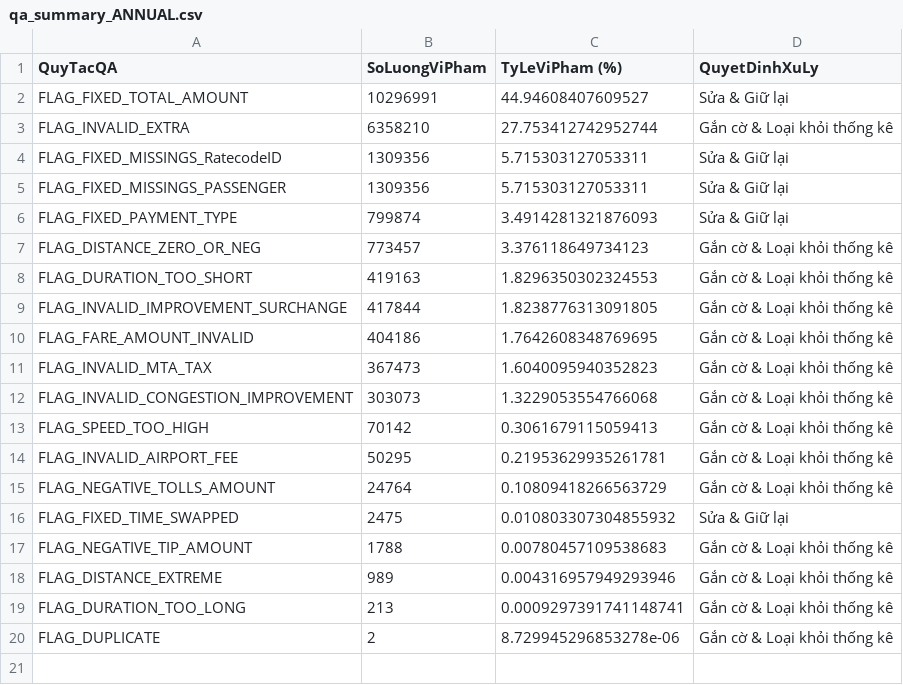
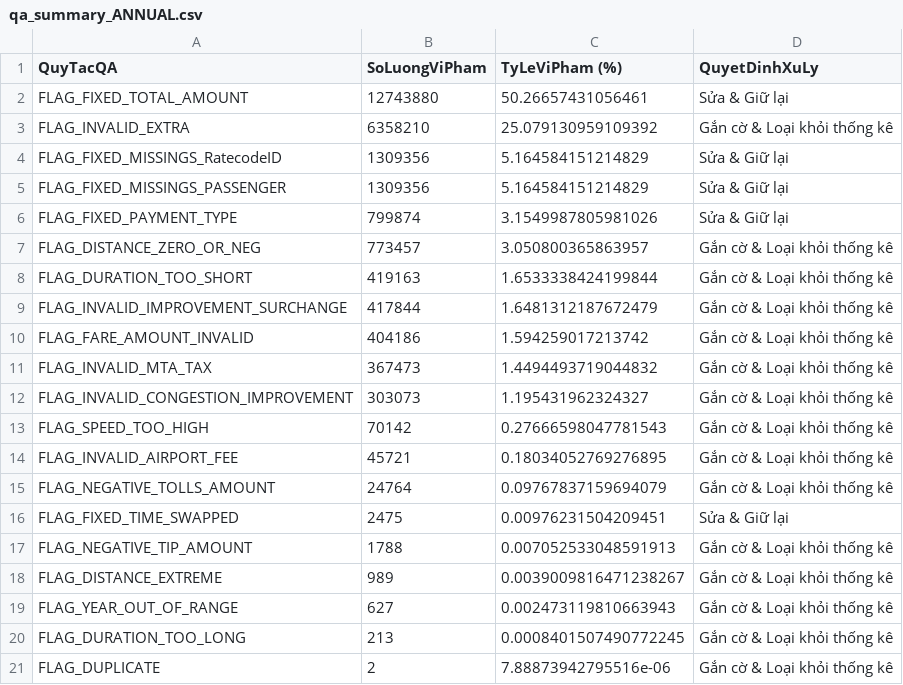
Before and after one commit to hisudewaltz/2526-LTXLDL-Project-1.5, a CSV file: reports/qa_summary_ANNUAL.csv, drawn as a sheet.

```diff
--- a/reports/qa_summary_ANNUAL.csv
+++ b/reports/qa_summary_ANNUAL.csv
@@ -1,20 +1,21 @@
 QuyTacQA,SoLuongViPham,TyLeViPham (%),QuyetDinhXuLy
-FLAG_FIXED_TOTAL_AMOUNT,10296991,44.94608407609527,Sửa & Giữ lại
-FLAG_INVALID_EXTRA,6358210,27.753412742952744,Gắn cờ & Loại khỏi thống kê
-FLAG_FIXED_MISSINGS_RatecodeID,1309356,5.715303127053311,Sửa & Giữ lại
-FLAG_FIXED_MISSINGS_PASSENGER,1309356,5.715303127053311,Sửa & Giữ lại
-FLAG_FIXED_PAYMENT_TYPE,799874,3.4914281321876093,Sửa & Giữ lại
-FLAG_DISTANCE_ZERO_OR_NEG,773457,3.376118649734123,Gắn cờ & Loại khỏi thống kê
-FLAG_DURATION_TOO_SHORT,419163,1.8296350302324553,Gắn cờ & Loại khỏi thống kê
-FLAG_INVALID_IMPROVEMENT_SURCHANGE,417844,1.8238776313091805,Gắn cờ & Loại khỏi thống kê
-FLAG_FARE_AMOUNT_INVALID,404186,1.7642608348769695,Gắn cờ & Loại khỏi thống kê
-FLAG_INVALID_MTA_TAX,367473,1.6040095940352823,Gắn cờ & Loại khỏi thống kê
-FLAG_INVALID_CONGESTION_IMPROVEMENT,303073,1.3229053554766068,Gắn cờ & Loại khỏi thống kê
-FLAG_SPEED_TOO_HIGH,70142,0.3061679115059413,Gắn cờ & Loại khỏi thống kê
-FLAG_INVALID_AIRPORT_FEE,50295,0.21953629935261781,Gắn cờ & Loại khỏi thống kê
-FLAG_NEGATIVE_TOLLS_AMOUNT,24764,0.10809418266563729,Gắn cờ & Loại khỏi thống kê
-FLAG_FIXED_TIME_SWAPPED,2475,0.010803307304855932,Sửa & Giữ lại
-FLAG_NEGATIVE_TIP_AMOUNT,1788,0.00780457109538683,Gắn cờ & Loại khỏi thống kê
-FLAG_DISTANCE_EXTREME,989,0.004316957949293946,Gắn cờ & Loại khỏi thống kê
-FLAG_DURATION_TOO_LONG,213,0.0009297391741148741,Gắn cờ & Loại khỏi thống kê
-FLAG_DUPLICATE,2,8.729945296853278e-06,Gắn cờ & Loại khỏi thống kê
+FLAG_FIXED_TOTAL_AMOUNT,12743880,50.26657431056461,Sửa & Giữ lại
+FLAG_INVALID_EXTRA,6358210,25.079130959109392,Gắn cờ & Loại khỏi thống kê
+FLAG_FIXED_MISSINGS_RatecodeID,1309356,5.164584151214829,Sửa & Giữ lại
+FLAG_FIXED_MISSINGS_PASSENGER,1309356,5.164584151214829,Sửa & Giữ lại
+FLAG_FIXED_PAYMENT_TYPE,799874,3.1549987805981026,Sửa & Giữ lại
+FLAG_DISTANCE_ZERO_OR_NEG,773457,3.050800365863957,Gắn cờ & Loại khỏi thống kê
+FLAG_DURATION_TOO_SHORT,419163,1.6533338424199844,Gắn cờ & Loại khỏi thống kê
+FLAG_INVALID_IMPROVEMENT_SURCHANGE,417844,1.6481312187672479,Gắn cờ & Loại khỏi thống kê
+FLAG_FARE_AMOUNT_INVALID,404186,1.594259017213742,Gắn cờ & Loại khỏi thống kê
+FLAG_INVALID_MTA_TAX,367473,1.4494493719044832,Gắn cờ & Loại khỏi thống kê
+FLAG_INVALID_CONGESTION_IMPROVEMENT,303073,1.195431962324327,Gắn cờ & Loại khỏi thống kê
+FLAG_SPEED_TOO_HIGH,70142,0.27666598047781543,Gắn cờ & Loại khỏi thống kê
+FLAG_INVALID_AIRPORT_FEE,45721,0.18034052769276895,Gắn cờ & Loại khỏi thống kê
+FLAG_NEGATIVE_TOLLS_AMOUNT,24764,0.09767837159694079,Gắn cờ & Loại khỏi thống kê
+FLAG_FIXED_TIME_SWAPPED,2475,0.00976231504209451,Sửa & Giữ lại
+FLAG_NEGATIVE_TIP_AMOUNT,1788,0.007052533048591913,Gắn cờ & Loại khỏi thống kê
+FLAG_DISTANCE_EXTREME,989,0.0039009816471238267,Gắn cờ & Loại khỏi thống kê
+FLAG_YEAR_OUT_OF_RANGE,627,0.002473119810663943,Gắn cờ & Loại khỏi thống kê
+FLAG_DURATION_TOO_LONG,213,0.0008401507490772245,Gắn cờ & Loại khỏi thống kê
+FLAG_DUPLICATE,2,7.88873942795516e-06,Gắn cờ & Loại khỏi thống kê
```
Also changed, not shown: reports/qa_summary_DETAILED_BY_MONTH.csv.
